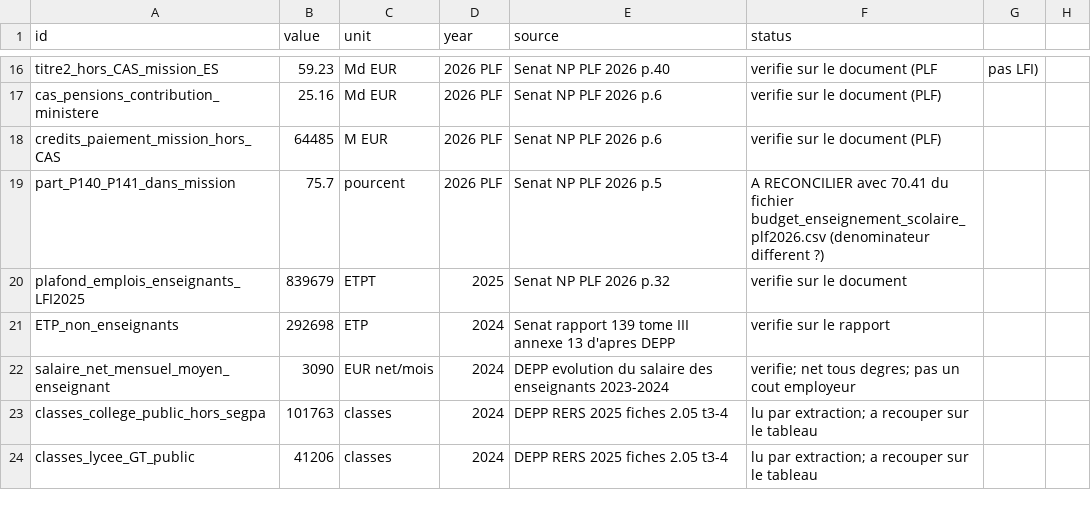
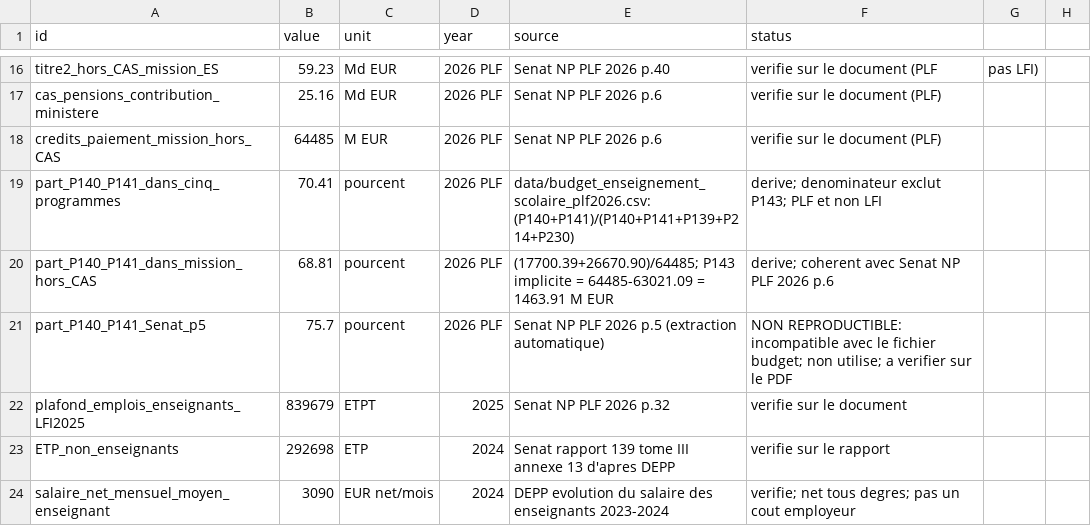
Before and after one commit to ttnn90395/Curriculum, a CSV file: data/parameters_teachers_cost.csv, drawn as a sheet; only a part is shown, gaps mark what is left out; the shorter side is filled out with more unchanged rows.

Commit message:
Parametres: reconciliation des parts P140+P141 (70.41 sur cinq programmes, 68.81 sur la mission); 75.7 du Senat non reproductible, non utilise

```diff
--- a/data/parameters_teachers_cost.csv
+++ b/data/parameters_teachers_cost.csv
@@ -18,3 +18,5 @@ cas_pensions_contribution_ministere,25.16,Md EUR,2026 PLF,Senat NP PLF 2026 p.6,
 credits_paiement_mission_hors_CAS,64485,M EUR,2026 PLF,Senat NP PLF 2026 p.6,verifie sur le document (PLF)
-part_P140_P141_dans_mission,75.7,pourcent,2026 PLF,Senat NP PLF 2026 p.5,A RECONCILIER avec 70.41 du fichier budget_enseignement_scolaire_plf2026.csv (denominateur different ?)
+part_P140_P141_dans_cinq_programmes,70.41,pourcent,2026 PLF,data/budget_enseignement_scolaire_plf2026.csv: (P140+P141)/(P140+P141+P139+P214+P230),derive; denominateur exclut P143; PLF et non LFI
+part_P140_P141_dans_mission_hors_CAS,68.81,pourcent,2026 PLF,(17700.39+26670.90)/64485; P143 implicite = 64485-63021.09 = 1463.91 M EUR,derive; coherent avec Senat NP PLF 2026 p.6
+part_P140_P141_Senat_p5,75.7,pourcent,2026 PLF,Senat NP PLF 2026 p.5 (extraction automatique),NON REPRODUCTIBLE: incompatible avec le fichier budget; non utilise; a verifier sur le PDF
 plafond_emplois_enseignants_LFI2025,839679,ETPT,2025,Senat NP PLF 2026 p.32,verifie sur le document
```
